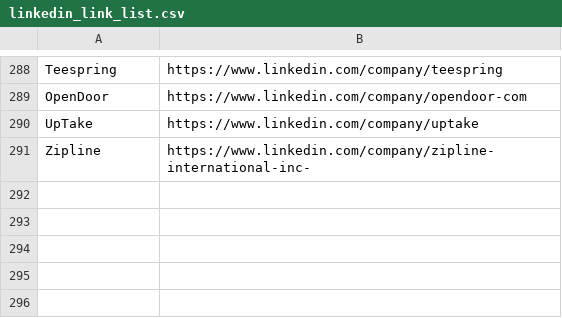
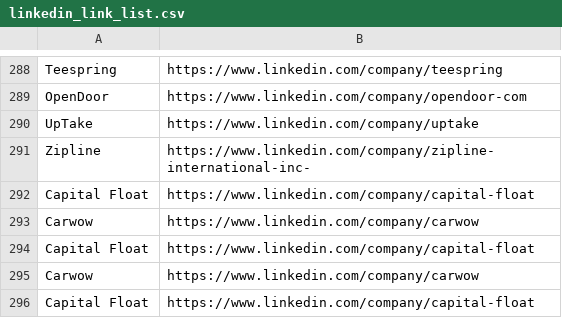
Before and after one commit to K-AlfredIwasaki/job_hunting_made_easy, a CSV file: project1b/data_collection_preprocessing/linkedin_link_list.csv, drawn as a sheet; only a part is shown, gaps mark what is left out.

```diff
--- a/project1b/data_collection_preprocessing/linkedin_link_list.csv
+++ b/project1b/data_collection_preprocessing/linkedin_link_list.csv
@@ -291 +291,6 @@ UpTake,https://www.linkedin.com/company/uptake
 Zipline,https://www.linkedin.com/company/zipline-international-inc-
+Capital Float,https://www.linkedin.com/company/capital-float
+Carwow,https://www.linkedin.com/company/carwow
+Capital Float,https://www.linkedin.com/company/capital-float
+Carwow,https://www.linkedin.com/company/carwow
+Capital Float,https://www.linkedin.com/company/capital-float
```
Also changed, not shown: 24 other files.
